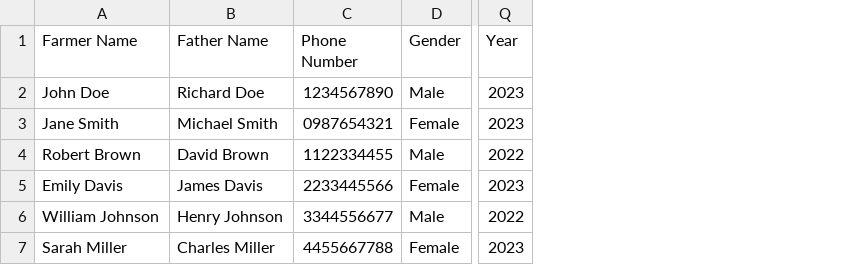
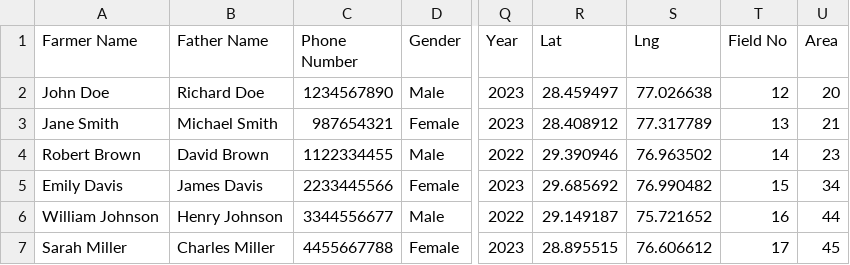
Before and after one commit to bharatrohan2016/svm-dashboard-backend, a CSV file: public/test.csv, drawn as a sheet; only a part is shown, gaps mark what is left out; the diff names each change by its address in the sheet, - before the commit and + after, or states it on an @@ line.

```diff
--- a/public/test.csv
+++ b/public/test.csv
+column R (Lat), rows 2-7: 28.459497 | 28.408912 | 29.390946 | 29.685692 | 29.149187 | 28.895515
+column S (Lng), rows 2-7: 77.026638 | 77.317789 | 76.963502 | 76.990482 | 75.721652 | 76.606612
+column T (Field No), rows 2-7: 12 | 13 | 14 | 15 | 16 | 17
+column U (Area), rows 2-7: 20 | 21 | 23 | 34 | 44 | 45
-C3 (Phone Number): 0987654321
+C3 (Phone Number): 987654321
```
Also changed, not shown: 3 other files.
